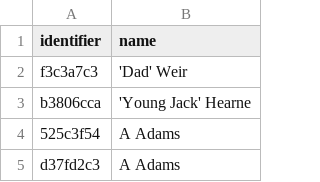
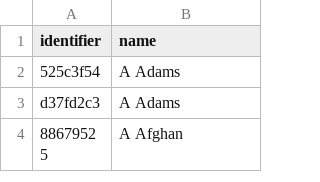
Before and after one commit to aryamanbgupta/cric-pred, a CSV file: names_v2.csv, drawn as a sheet; only a part is shown; the shorter side is filled out with more unchanged rows; the diff names each change by its address in the sheet, - before the commit and + after, or states it on an @@ line.

```diff
--- a/names_v2.csv
+++ b/names_v2.csv
-row 2: f3c3a7c3 | 'Dad' Weir
-row 3: b3806cca | 'Young Jack' Hearne
```
Also changed, not shown: 14 other files.
